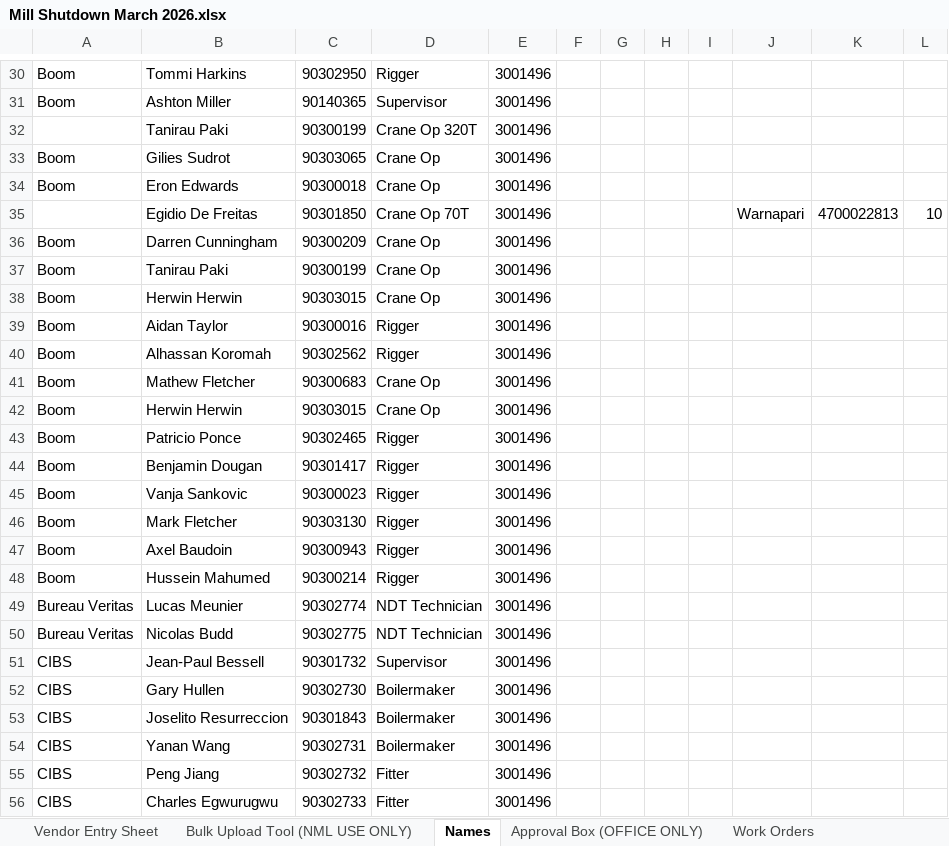
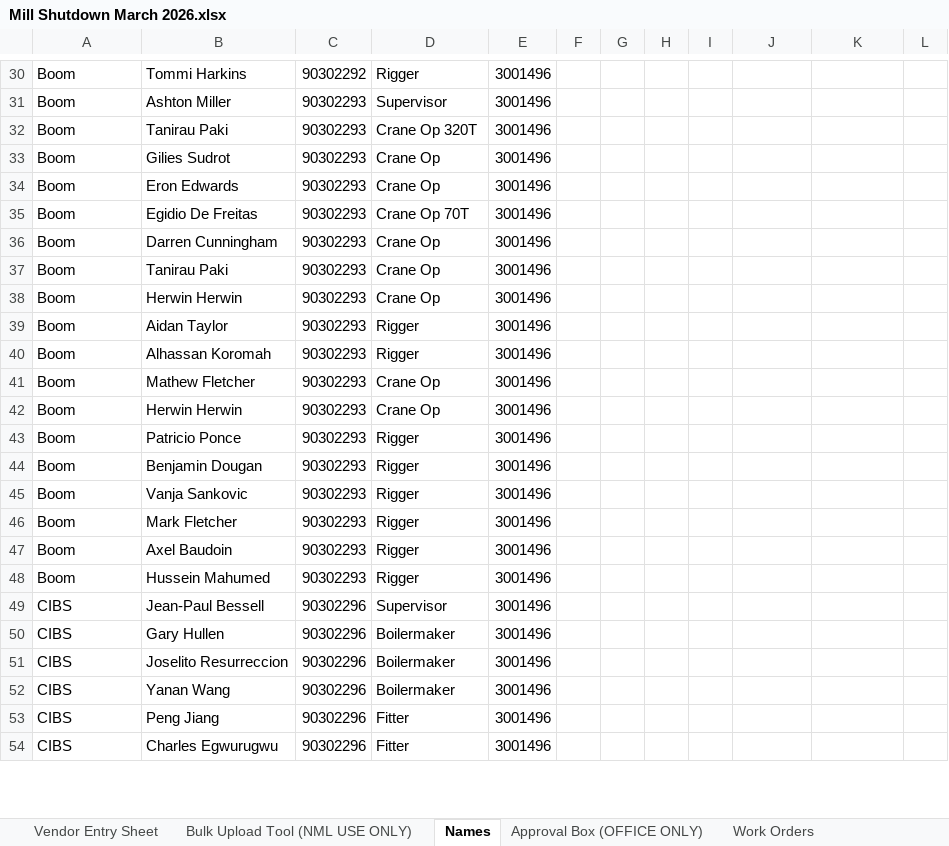
Before and after one commit to dioncoinz/timesheet-app, an Excel workbook: public/data/Mill Shutdown March 2026.xlsx, sheet Names, drawn as a sheet; only a part is shown, gaps mark what is left out; values as stored, in another font and other column widths than the file's, no cell formats; removed rows and columns are numbered as before the commit, all else as after; the diff covers the shown part only; the diff names each change by its address in the sheet, - before the commit and + after, or states it on an @@ line.

Commit message:
Update Name Sheet

```diff
--- a/public/data/Mill Shutdown March 2026.xlsx (sheet Names)
+++ b/public/data/Mill Shutdown March 2026.xlsx (sheet Names)
-C30: 90302950
+C30: 90302292
-C31: 90140365
+C31: 90302293
-A32: (empty)
+A32: Boom
-C32: 90300199
+C32: 90302293
-C33: 90303065
+C33: 90302293
-C34: 90300018
+C34: 90302293
-A35: (empty)
+A35: Boom
-C35: 90301850
+C35: 90302293
-J35: Warnapari
+J35: (empty)
-K35: 4700022813
+K35: (empty)
-L35: 10
+L35: (empty)
-C36: 90300209
+C36: 90302293
-C37: 90300199
+C37: 90302293
-C38: 90303015
+C38: 90302293
-C39: 90300016
+C39: 90302293
-C40: 90302562
+C40: 90302293
-C41: 90300683
+C41: 90302293
-C42: 90303015
+C42: 90302293
-C43: 90302465
+C43: 90302293
-C44: 90301417
+C44: 90302293
-C45: 90300023
+C45: 90302293
-C46: 90303130
+C46: 90302293
-C47: 90300943
+C47: 90302293
-C48: 90300214
+C48: 90302293
-row 49: Bureau Veritas | Lucas Meunier | 90302774 | NDT Technician | 3001496
-row 50: Bureau Veritas | Nicolas Budd | 90302775 | NDT Technician | 3001496
-C49: 90301732
+C49: 90302296
-C50: 90302730
+C50: 90302296
-C51: 90301843
+C51: 90302296
-C52: 90302731
+C52: 90302296
-C53: 90302732
+C53: 90302296
-C54: 90302733
+C54: 90302296
```
Also changed, not shown: 7 added rows, 77 removed rows and 284 edited cells elsewhere in this sheet, sheet Work Orders, cell formats.
